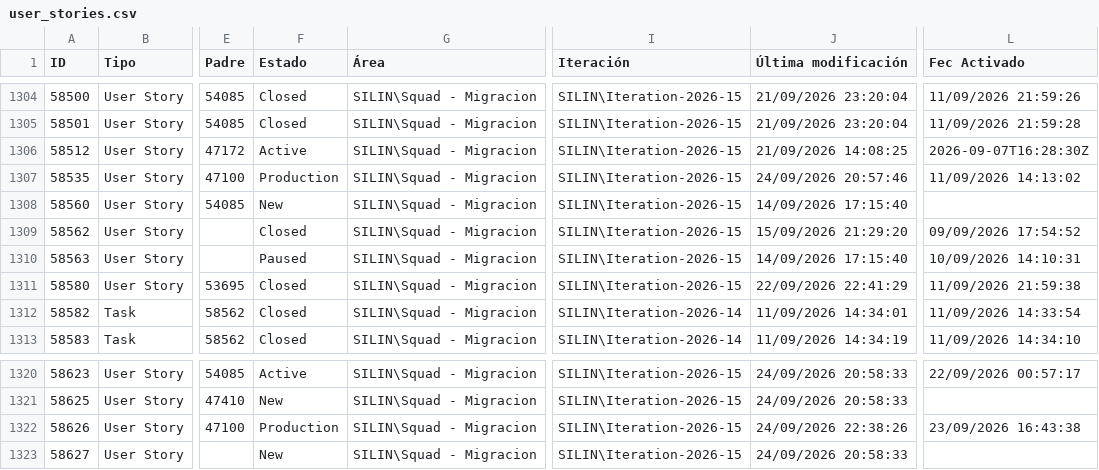
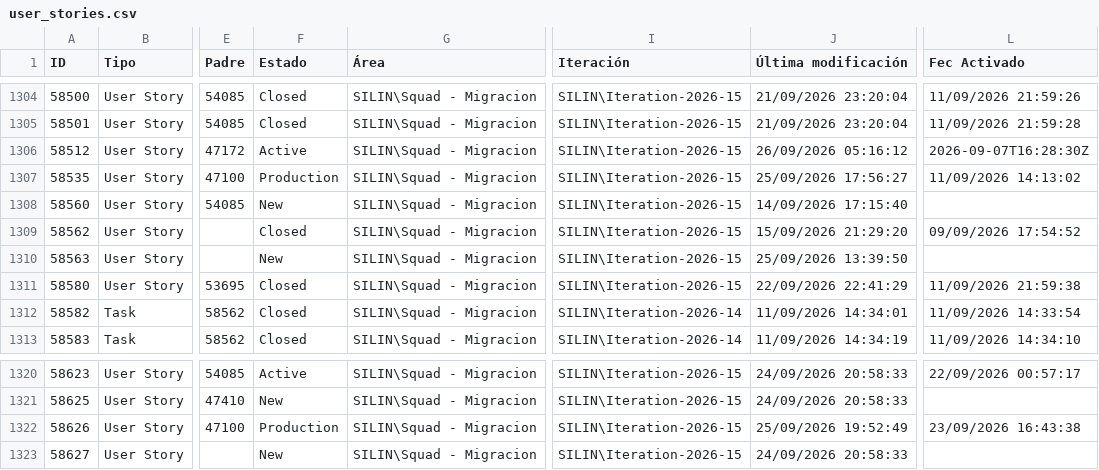
Before and after one commit to alisonfernandau-source/azure-insights-data-, a CSV file: src/data/user_stories.csv, drawn as a sheet; only a part is shown, gaps mark what is left out; the diff names each change by its address in the sheet, - before the commit and + after, or states it on an @@ line.

```diff
--- a/src/data/user_stories.csv
+++ b/src/data/user_stories.csv
-J1306 (Última modificación): 21/09/2026 14:08:25
+J1306 (Última modificación): 26/09/2026 05:16:12
-J1307 (Última modificación): 24/09/2026 20:57:46
+J1307 (Última modificación): 25/09/2026 17:56:27
-F1310 (Estado): Paused
+F1310 (Estado): New
-J1310 (Última modificación): 14/09/2026 17:15:40
+J1310 (Última modificación): 25/09/2026 13:39:50
-L1310 (Fec Activado): 10/09/2026 14:10:31
+L1310 (Fec Activado): (empty)
-J1322 (Última modificación): 24/09/2026 22:38:26
+J1322 (Última modificación): 25/09/2026 19:52:49
```
Also changed, not shown: src/data/feature_snapshot_history.csv, 1 other file.
